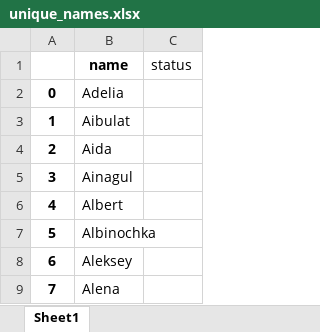
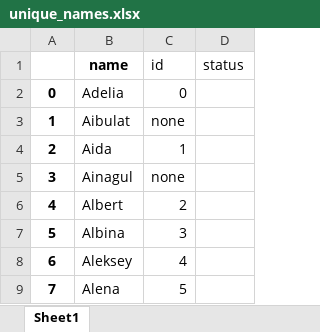
Before and after one commit to vanavski/Money_debts_research_in_RT, an Excel workbook: Data Mining vk/unique_names.xlsx, sheet Sheet1, drawn as a sheet; only a part is shown; values as stored, in another font and other column widths than the file's, no borders; the diff names each change by its address in the sheet, - before the commit and + after, or states it on an @@ line.

Commit message:
add data

```diff
--- a/Data Mining vk/unique_names.xlsx (sheet Sheet1)
+++ b/Data Mining vk/unique_names.xlsx (sheet Sheet1)
+column C (id), rows 2-9: 0 | none | 1 | none | 2 | 3 | 4 | 5
-B7 (name): Albinochka
+B7 (name): Albina
```
Also changed, not shown: 19 other files.
